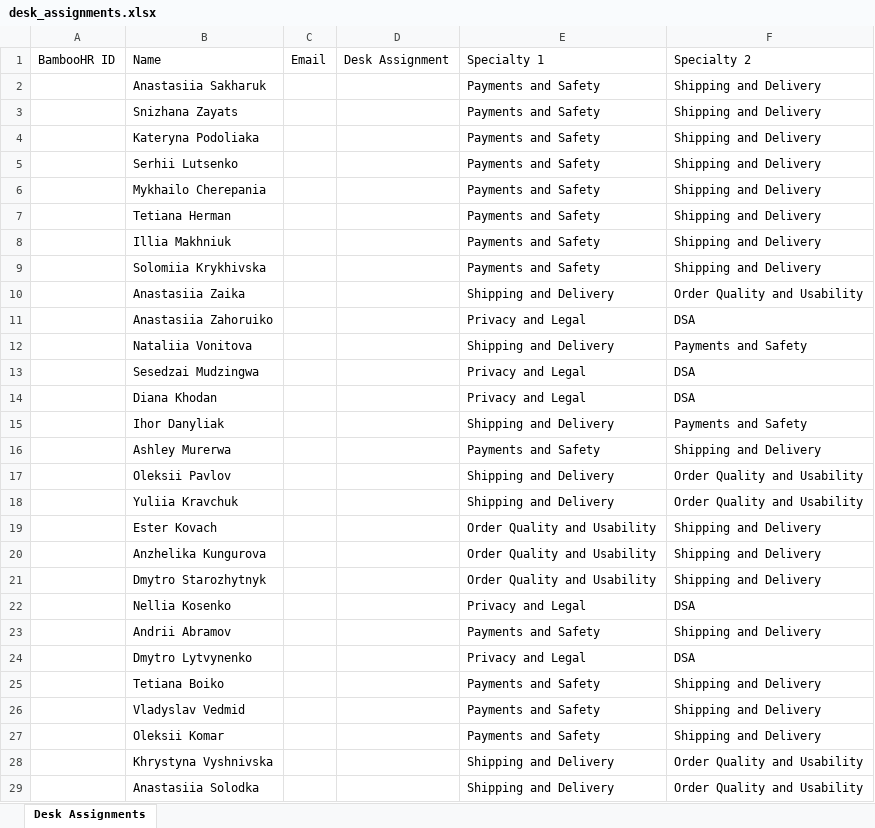
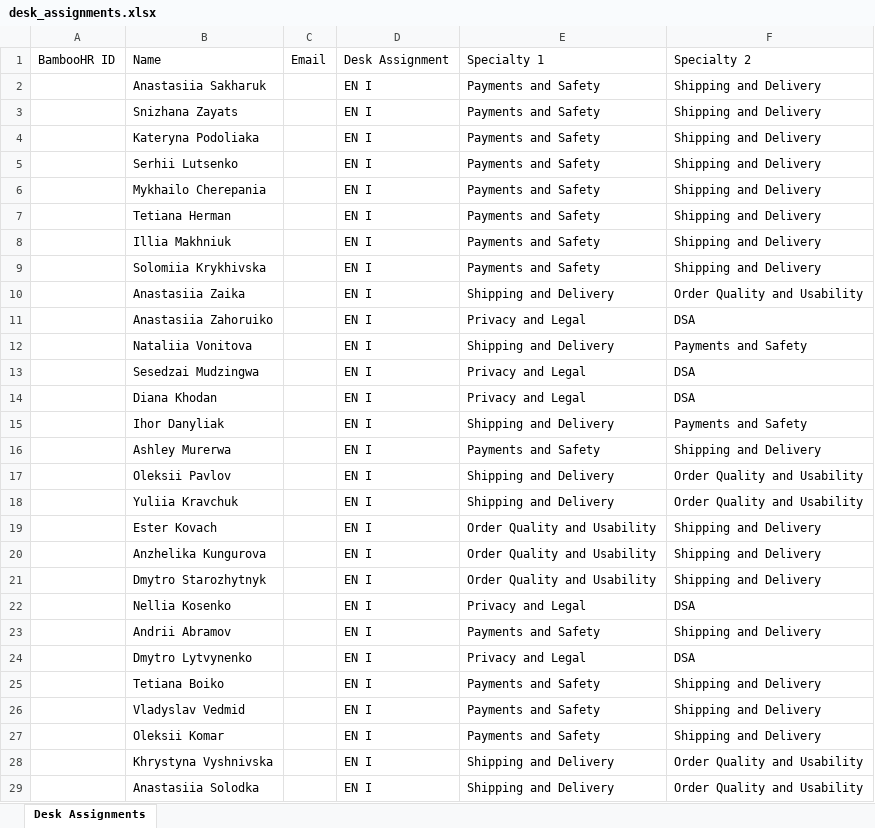
Before and after one commit to petecornwell-code/wfm-service, an Excel workbook: src/main/resources/sample-data/desk_assignments.xlsx, sheet Desk Assignments, drawn as a sheet; only a part is shown; values as stored, in another font and other column widths than the file's, no borders; the diff covers the shown part only; the diff names each change by its address in the sheet, - before the commit and + after, or states it on an @@ line.

```diff
--- a/src/main/resources/sample-data/desk_assignments.xlsx (sheet Desk Assignments)
+++ b/src/main/resources/sample-data/desk_assignments.xlsx (sheet Desk Assignments)
-D2:D29: (empty)
+D2:D29: EN I
```
Also changed, not shown: 211 edited cells elsewhere in this sheet.
